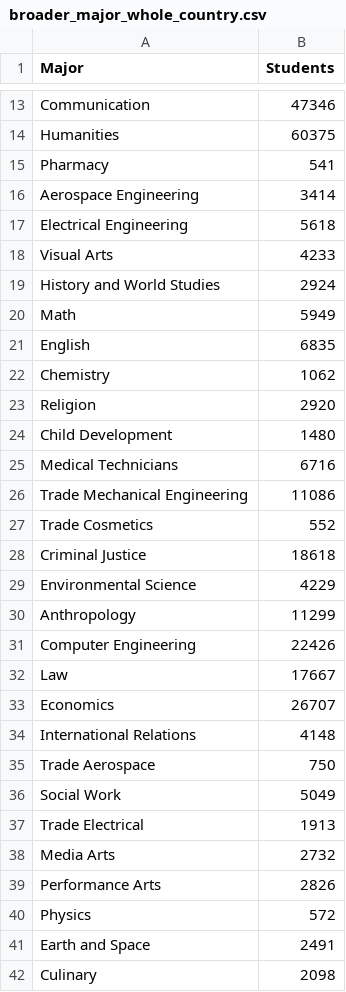
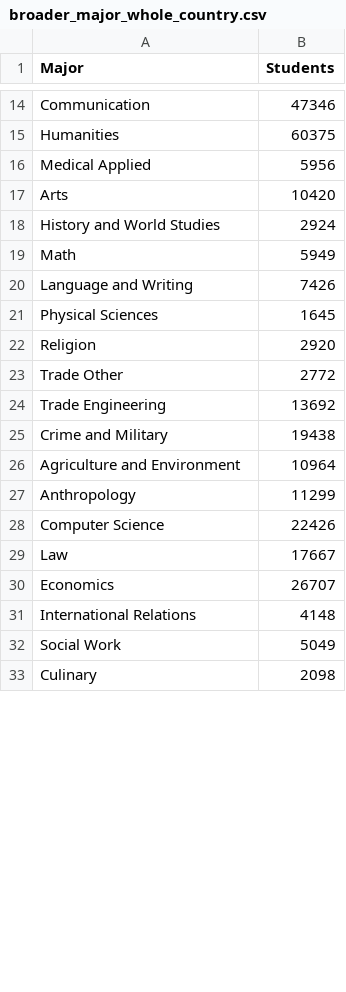
Before and after one commit to olincollege/niche-major-finder, a CSV file: web_scraping/cleaned_data/broader_major_whole_country.csv, drawn as a sheet; only a part is shown, gaps mark what is left out; the diff covers the shown part only.

```diff
--- a/web_scraping/cleaned_data/broader_major_whole_country.csv
+++ b/web_scraping/cleaned_data/broader_major_whole_country.csv
@@ -14,19 +15,15 @@ Communication,47346
 Humanities,60375
-Pharmacy,541
-Aerospace Engineering,3414
-Electrical Engineering,5618
-Visual Arts,4233
+Medical Applied,5956
+Arts,10420
 History and World Studies,2924
 Math,5949
-English,6835
-Chemistry,1062
+Language and Writing,7426
+Physical Sciences,1645
 Religion,2920
-Child Development,1480
-Medical Technicians,6716
-Trade Mechanical Engineering,11086
-Trade Cosmetics,552
-Criminal Justice,18618
-Environmental Science,4229
+Trade Other,2772
+Trade Engineering,13692
+Crime and Military,19438
+Agriculture and Environment,10964
 Anthropology,11299
-Computer Engineering,22426
+Computer Science,22426
 Law,17667
@@ -34,9 +31,3 @@ Economics,26707
 International Relations,4148
-Trade Aerospace,750
 Social Work,5049
-Trade Electrical,1913
-Media Arts,2732
-Performance Arts,2826
-Physics,572
-Earth and Space,2491
 Culinary,2098
```
Also changed, not shown: 2 added rows, 12 removed rows and 3 edited cells elsewhere in this file, web_scraping/cleaned_data/broader_major_combined_data.csv, web_scraping/cleaned_data/broader_major_summed_data.csv, 1 other file.
